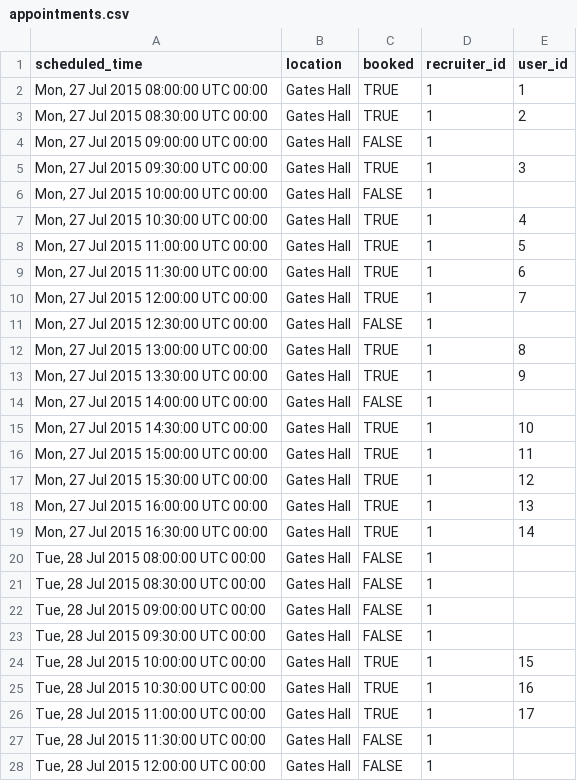
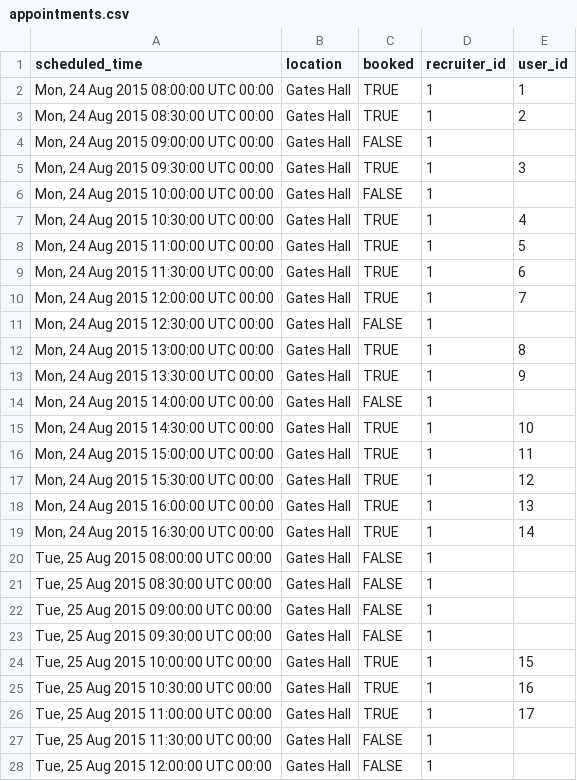
Before and after one commit to kms617/scheduler, a CSV file: db/data/appointments.csv, drawn as a sheet; only a part is shown; the diff covers the shown part only.

Commit message:
Changes dates in csv to current dates

```diff
--- a/db/data/appointments.csv
+++ b/db/data/appointments.csv
@@ -1,28 +1,28 @@
 scheduled_time,location,booked,recruiter_id,user_id
-"Mon, 27 Jul 2015 08:00:00 UTC 00:00",Gates Hall,TRUE,1,1
-"Mon, 27 Jul 2015 08:30:00 UTC 00:00",Gates Hall,TRUE,1,2
-"Mon, 27 Jul 2015 09:00:00 UTC 00:00",Gates Hall,FALSE,1,
-"Mon, 27 Jul 2015 09:30:00 UTC 00:00",Gates Hall,TRUE,1,3
-"Mon, 27 Jul 2015 10:00:00 UTC 00:00",Gates Hall,FALSE,1,
-"Mon, 27 Jul 2015 10:30:00 UTC 00:00",Gates Hall,TRUE,1,4
-"Mon, 27 Jul 2015 11:00:00 UTC 00:00",Gates Hall,TRUE,1,5
-"Mon, 27 Jul 2015 11:30:00 UTC 00:00",Gates Hall,TRUE,1,6
-"Mon, 27 Jul 2015 12:00:00 UTC 00:00",Gates Hall,TRUE,1,7
-"Mon, 27 Jul 2015 12:30:00 UTC 00:00",Gates Hall,FALSE,1,
-"Mon, 27 Jul 2015 13:00:00 UTC 00:00",Gates Hall,TRUE,1,8
-"Mon, 27 Jul 2015 13:30:00 UTC 00:00",Gates Hall,TRUE,1,9
-"Mon, 27 Jul 2015 14:00:00 UTC 00:00",Gates Hall,FALSE,1,
-"Mon, 27 Jul 2015 14:30:00 UTC 00:00",Gates Hall,TRUE,1,10
-"Mon, 27 Jul 2015 15:00:00 UTC 00:00",Gates Hall,TRUE,1,11
-"Mon, 27 Jul 2015 15:30:00 UTC 00:00",Gates Hall,TRUE,1,12
-"Mon, 27 Jul 2015 16:00:00 UTC 00:00",Gates Hall,TRUE,1,13
-"Mon, 27 Jul 2015 16:30:00 UTC 00:00",Gates Hall,TRUE,1,14
-"Tue, 28 Jul 2015 08:00:00 UTC 00:00",Gates Hall,FALSE,1,
-"Tue, 28 Jul 2015 08:30:00 UTC 00:00",Gates Hall,FALSE,1,
-"Tue, 28 Jul 2015 09:00:00 UTC 00:00",Gates Hall,FALSE,1,
-"Tue, 28 Jul 2015 09:30:00 UTC 00:00",Gates Hall,FALSE,1,
-"Tue, 28 Jul 2015 10:00:00 UTC 00:00",Gates Hall,TRUE,1,15
-"Tue, 28 Jul 2015 10:30:00 UTC 00:00",Gates Hall,TRUE,1,16
-"Tue, 28 Jul 2015 11:00:00 UTC 00:00",Gates Hall,TRUE,1,17
-"Tue, 28 Jul 2015 11:30:00 UTC 00:00",Gates Hall,FALSE,1,
-"Tue, 28 Jul 2015 12:00:00 UTC 00:00",Gates Hall,FALSE,1,
+"Mon, 24 Aug 2015 08:00:00 UTC 00:00",Gates Hall,TRUE,1,1
+"Mon, 24 Aug 2015 08:30:00 UTC 00:00",Gates Hall,TRUE,1,2
+"Mon, 24 Aug 2015 09:00:00 UTC 00:00",Gates Hall,FALSE,1,
+"Mon, 24 Aug 2015 09:30:00 UTC 00:00",Gates Hall,TRUE,1,3
+"Mon, 24 Aug 2015 10:00:00 UTC 00:00",Gates Hall,FALSE,1,
+"Mon, 24 Aug 2015 10:30:00 UTC 00:00",Gates Hall,TRUE,1,4
+"Mon, 24 Aug 2015 11:00:00 UTC 00:00",Gates Hall,TRUE,1,5
+"Mon, 24 Aug 2015 11:30:00 UTC 00:00",Gates Hall,TRUE,1,6
+"Mon, 24 Aug 2015 12:00:00 UTC 00:00",Gates Hall,TRUE,1,7
+"Mon, 24 Aug 2015 12:30:00 UTC 00:00",Gates Hall,FALSE,1,
+"Mon, 24 Aug 2015 13:00:00 UTC 00:00",Gates Hall,TRUE,1,8
+"Mon, 24 Aug 2015 13:30:00 UTC 00:00",Gates Hall,TRUE,1,9
+"Mon, 24 Aug 2015 14:00:00 UTC 00:00",Gates Hall,FALSE,1,
+"Mon, 24 Aug 2015 14:30:00 UTC 00:00",Gates Hall,TRUE,1,10
+"Mon, 24 Aug 2015 15:00:00 UTC 00:00",Gates Hall,TRUE,1,11
+"Mon, 24 Aug 2015 15:30:00 UTC 00:00",Gates Hall,TRUE,1,12
+"Mon, 24 Aug 2015 16:00:00 UTC 00:00",Gates Hall,TRUE,1,13
+"Mon, 24 Aug 2015 16:30:00 UTC 00:00",Gates Hall,TRUE,1,14
+"Tue, 25 Aug 2015 08:00:00 UTC 00:00",Gates Hall,FALSE,1,
+"Tue, 25 Aug 2015 08:30:00 UTC 00:00",Gates Hall,FALSE,1,
+"Tue, 25 Aug 2015 09:00:00 UTC 00:00",Gates Hall,FALSE,1,
+"Tue, 25 Aug 2015 09:30:00 UTC 00:00",Gates Hall,FALSE,1,
+"Tue, 25 Aug 2015 10:00:00 UTC 00:00",Gates Hall,TRUE,1,15
+"Tue, 25 Aug 2015 10:30:00 UTC 00:00",Gates Hall,TRUE,1,16
+"Tue, 25 Aug 2015 11:00:00 UTC 00:00",Gates Hall,TRUE,1,17
+"Tue, 25 Aug 2015 11:30:00 UTC 00:00",Gates Hall,FALSE,1,
+"Tue, 25 Aug 2015 12:00:00 UTC 00:00",Gates Hall,FALSE,1,
```
Also changed, not shown: 63 edited cells elsewhere in this file.
